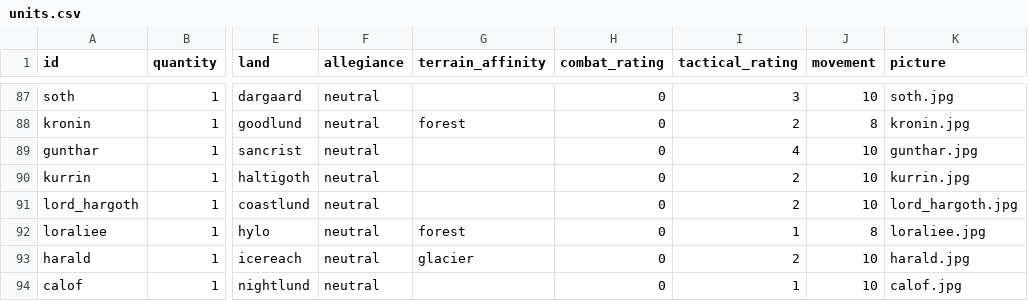
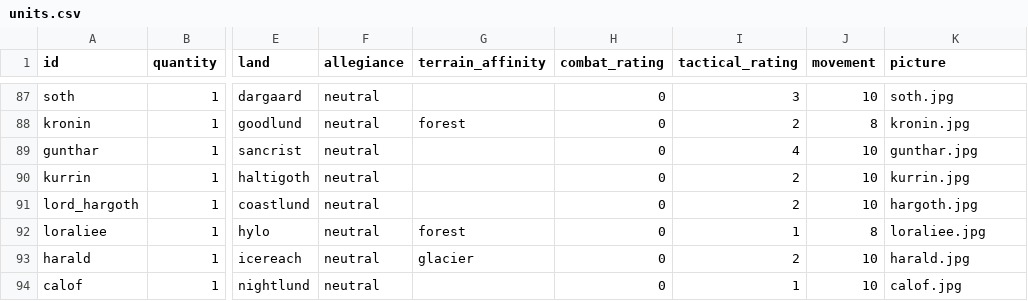
Before and after one commit to RedT0ny/Dragons-of-Glory, a CSV file: data/units.csv, drawn as a sheet; only a part is shown, gaps mark what is left out; the diff names each change by its address in the sheet, - before the commit and + after, or states it on an @@ line.

Commit message:
Updating link to Lord Hargoth picture. Adding canonical deployment of Sancrist solamnic infantry for scenario 2 (The Solamnic Plain)

```diff
--- a/data/units.csv
+++ b/data/units.csv
-K91 (picture): lord_hargoth.jpg
+K91 (picture): hargoth.jpg
```
Also changed, not shown: 1 other file.
